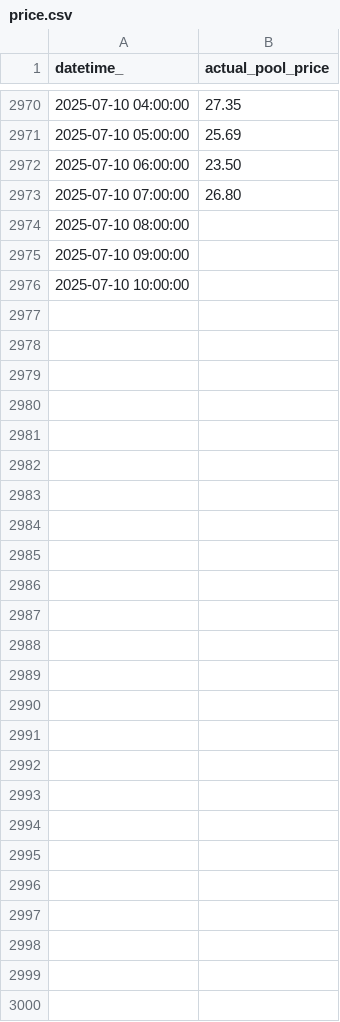
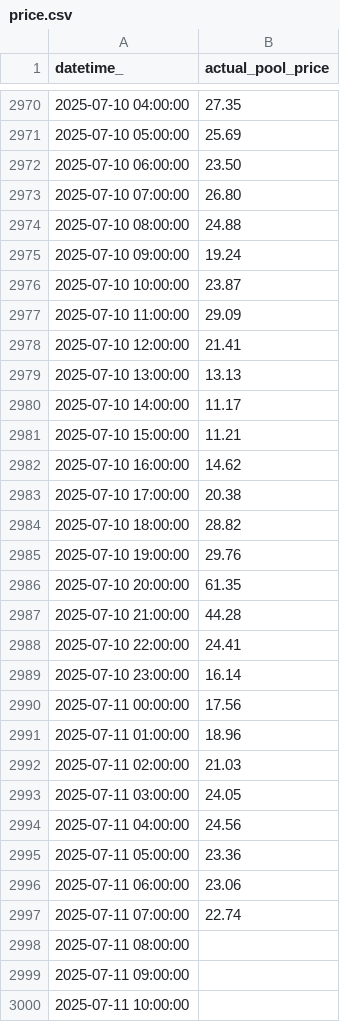
Before and after one commit to kevakba/BESS, a CSV file: Jobs/Evaluation/data/actual/price.csv, drawn as a sheet; only a part is shown, gaps mark what is left out; the diff covers the shown part only.

```diff
--- a/Jobs/Evaluation/data/actual/price.csv
+++ b/Jobs/Evaluation/data/actual/price.csv
@@ -2973,4 +2973,28 @@ datetime_,actual_pool_price
 2025-07-10 07:00:00,26.80
-2025-07-10 08:00:00,
-2025-07-10 09:00:00,
-2025-07-10 10:00:00,
+2025-07-10 08:00:00,24.88
+2025-07-10 09:00:00,19.24
+2025-07-10 10:00:00,23.87
+2025-07-10 11:00:00,29.09
+2025-07-10 12:00:00,21.41
+2025-07-10 13:00:00,13.13
+2025-07-10 14:00:00,11.17
+2025-07-10 15:00:00,11.21
+2025-07-10 16:00:00,14.62
+2025-07-10 17:00:00,20.38
+2025-07-10 18:00:00,28.82
+2025-07-10 19:00:00,29.76
+2025-07-10 20:00:00,61.35
+2025-07-10 21:00:00,44.28
+2025-07-10 22:00:00,24.41
+2025-07-10 23:00:00,16.14
+2025-07-11 00:00:00,17.56
+2025-07-11 01:00:00,18.96
+2025-07-11 02:00:00,21.03
+2025-07-11 03:00:00,24.05
+2025-07-11 04:00:00,24.56
+2025-07-11 05:00:00,23.36
+2025-07-11 06:00:00,23.06
+2025-07-11 07:00:00,22.74
+2025-07-11 08:00:00,
+2025-07-11 09:00:00,
+2025-07-11 10:00:00,
```
Also changed, not shown: 2 edited cells elsewhere in this file, Jobs/Inferencing/data/cleaned/merged_df_cleaned.csv, Jobs/Inferencing/data/predictions/pred_df.csv, 3 other files.
